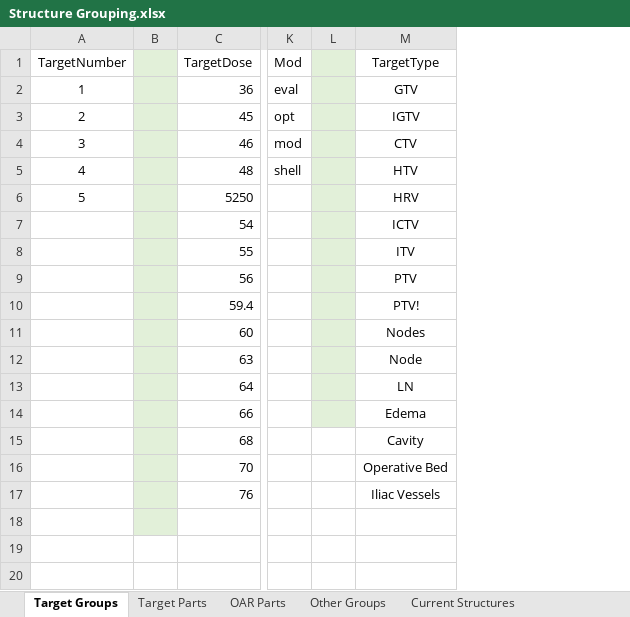
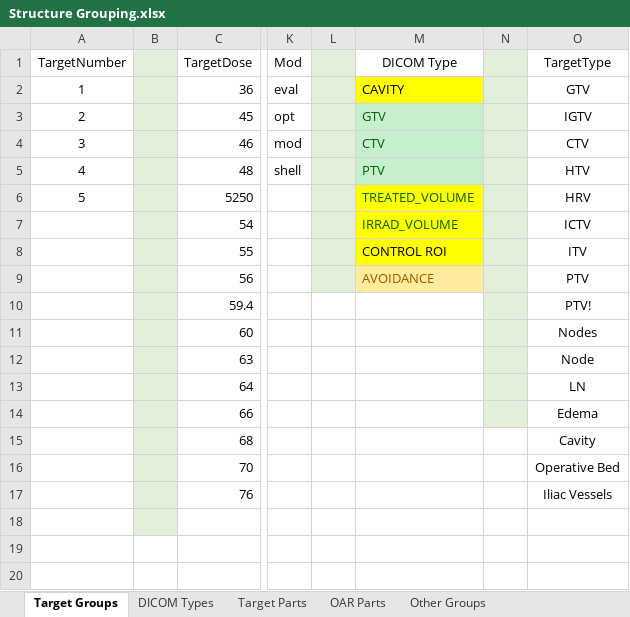
Before and after one commit to GregSal/StructureRelations, an Excel workbook: reference/Structure grouping/Structure Grouping.xlsx, sheet Target Groups, drawn as a sheet; only a part is shown, gaps mark what is left out; values as stored, in another font and other column widths than the file's, no borders; the diff names each change by its address in the sheet, - before the commit and + after, or states it on an @@ line.

Commit message:
Added structure_grouping module

```diff
--- a/reference/Structure grouping/Structure Grouping.xlsx (sheet Target Groups)
+++ b/reference/Structure grouping/Structure Grouping.xlsx (sheet Target Groups)
+sheet tab: DICOM Types
+column M (DICOM Type), rows 2-9: CAVITY | GTV | CTV | PTV | TREATED_VOLUME | IRRAD_VOLUME | CONTROL ROI | AVOIDANCE
+column N, empty
-L10:L14 fill: #E2F0D9
+L10:L14 fill: none
```
Also changed, not shown: 5 other files.
